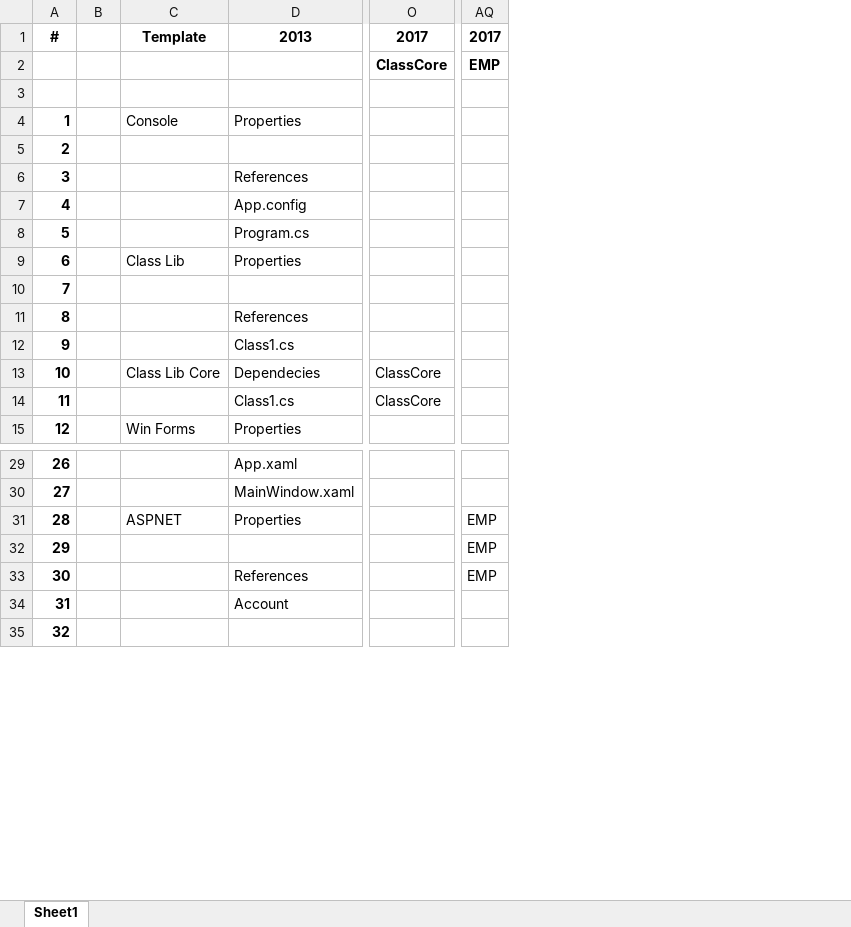
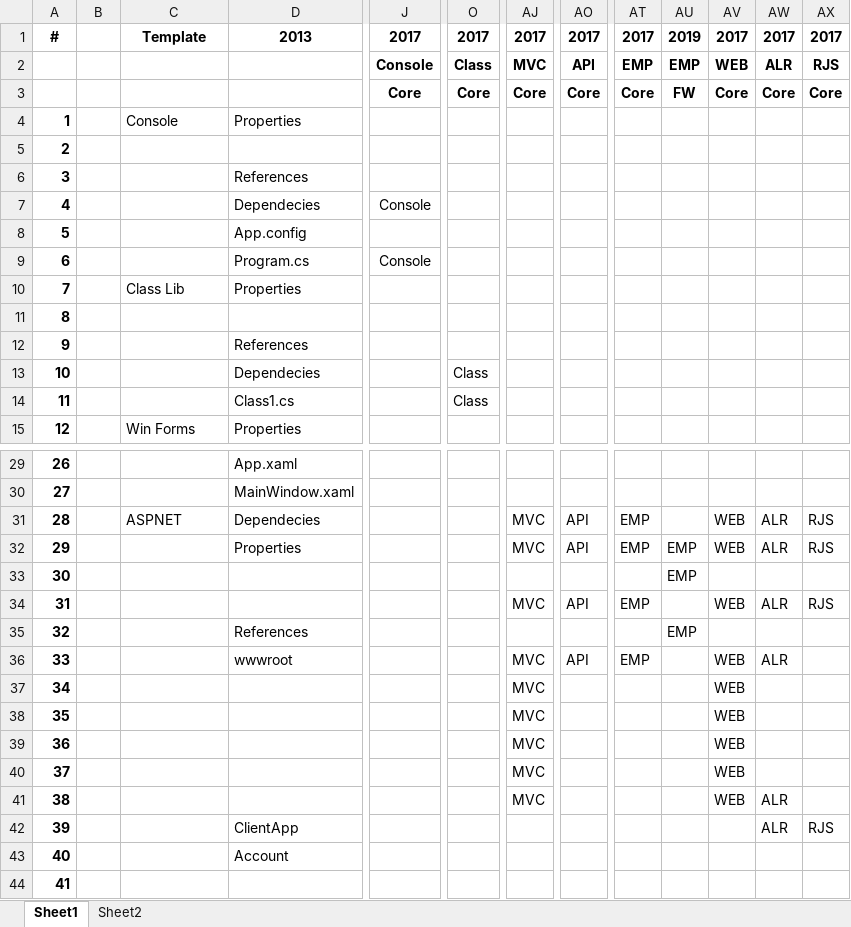
Before and after one commit to ronnie-kleinfeld/White-Paper, an Excel workbook: Dot NET/VS Projects/VS Projects Templates.xlsx, sheet Sheet1, drawn as a sheet; only a part is shown, gaps mark what is left out; values as stored, in another font and other column widths than the file's, no borders; removed rows and columns are numbered as before the commit, all else as after; rows hold the shown columns only; the diff covers the shown part only; the diff names each change by its address in the sheet, - before the commit and + after, or states it on an @@ line.

```diff
--- a/Dot NET/VS Projects/VS Projects Templates.xlsx (sheet Sheet1)
+++ b/Dot NET/VS Projects/VS Projects Templates.xlsx (sheet Sheet1)
+sheet tab: Sheet2
+column J, rows 1-2: 2017 | Console; row 9: Console
+column O, rows 1-2: 2017 | Class; row 14: Class
-column O, rows 1-2: 2017 | ClassCore
+column AJ, rows 1-2: 2017 | MVC; row 32: MVC
+column AO, rows 1-2: 2017 | API; row 32: API
+column AU, rows 1-2: 2019 | EMP; rows 32-33: EMP | EMP; row 35: EMP
+column AV, rows 1-2: 2017 | WEB; row 32: WEB
+column AW, rows 1-2: 2017 | ALR; row 32: ALR
+column AX, rows 1-2: 2017 | RJS; row 32: RJS
-row 3: (empty)
+row 3:  |  |  |  | Core | Core | Core | Core | Core | FW | Core | Core | Core
+row 7: 4 |  |  | Dependecies | Console
@@ column A renumbered from row 8 down @@
+row 13: 10 |  |  | Dependecies |  | Class
-row 13: 10 |  | Class Lib Core | Dependecies | ClassCore
-row 14: 11 |  |  | Class1.cs | ClassCore
+row 31: 28 |  | ASPNET | Dependecies |  |  | MVC | API | EMP |  | WEB | ALR | RJS
-C32: ASPNET
+C32: (empty)
-AT33: EMP
+AT33: (empty)
+row 34: 31 |  |  |  |  |  | MVC | API | EMP |  | WEB | ALR | RJS
-AT35: EMP
+AT35: (empty)
+row 36: 33 |  |  | wwwroot |  |  | MVC | API | EMP |  | WEB | ALR
+row 37: 34 |  |  |  |  |  | MVC |  |  |  | WEB
+row 38: 35 |  |  |  |  |  | MVC |  |  |  | WEB
+row 39: 36 |  |  |  |  |  | MVC |  |  |  | WEB
+row 40: 37 |  |  |  |  |  | MVC |  |  |  | WEB
+row 41: 38 |  |  |  |  |  | MVC |  |  |  | WEB | ALR
+row 42: 39 |  |  | ClientApp |  |  |  |  |  |  |  | ALR | RJS
```
Also changed, not shown: 9 added rows and 3 edited cells elsewhere in this sheet, 2 other files.
